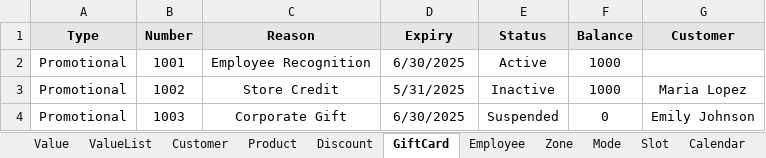
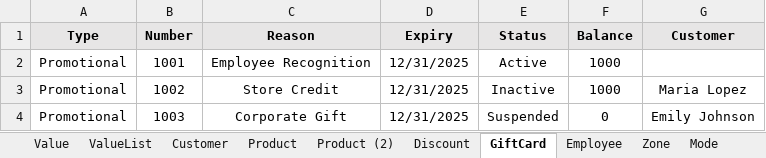
Before and after one commit to Fahim59/MAS_FloraFire, an Excel workbook: src/main/resources/ClientPortal_Data.xlsx, sheet GiftCard, drawn as a sheet; values as stored, in another font and other column widths than the file's, no borders; the diff names each change by its address in the sheet, - before the commit and + after, or states it on an @@ line.

```diff
--- a/src/main/resources/ClientPortal_Data.xlsx (sheet GiftCard)
+++ b/src/main/resources/ClientPortal_Data.xlsx (sheet GiftCard)
+sheet tab: Product (2)
-D2 (Expiry): 6/30/2025
+D2 (Expiry): 12/31/2025
-D3 (Expiry): 5/31/2025
+D3 (Expiry): 12/31/2025
-D4 (Expiry): 6/30/2025
+D4 (Expiry): 12/31/2025
```
Also changed, not shown: sheet Product, target/classes/ClientPortal_Data.xlsx, 5 other files.
